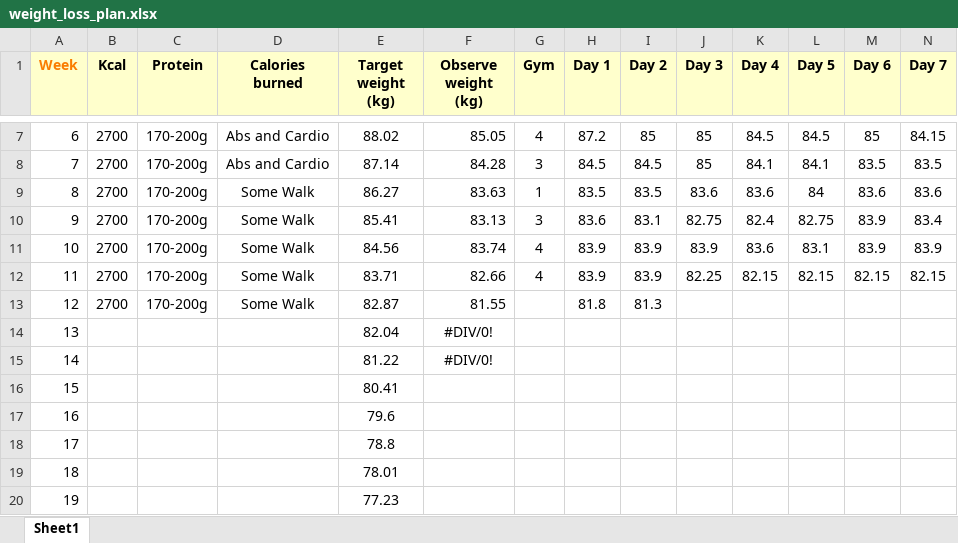
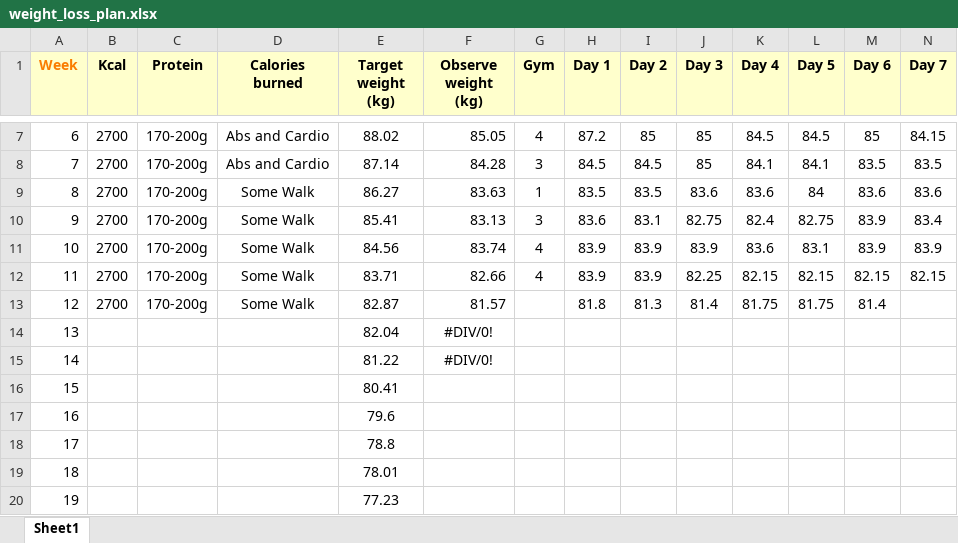
Before and after one commit to sathish-kumar-repo/storage1, an Excel workbook: excel/weight_loss_plan.xlsx, sheet Sheet1, drawn as a sheet; only a part is shown, gaps mark what is left out; values as stored, in another font and other column widths than the file's, no borders; the diff names each change by its address in the sheet, - before the commit and + after, or states it on an @@ line.

Commit message:
update weight_loss_plan.xlsx

```diff
--- a/excel/weight_loss_plan.xlsx (sheet Sheet1)
+++ b/excel/weight_loss_plan.xlsx (sheet Sheet1)
-F13 (Observe weight (kg)): 81.55
+F13 (Observe weight (kg)): 81.57
-J13 (Day 3): (empty)
+J13 (Day 3): 81.4
-K13 (Day 4): (empty)
+K13 (Day 4): 81.75
-L13 (Day 5): (empty)
+L13 (Day 5): 81.75
-M13 (Day 6): (empty)
+M13 (Day 6): 81.4
```
